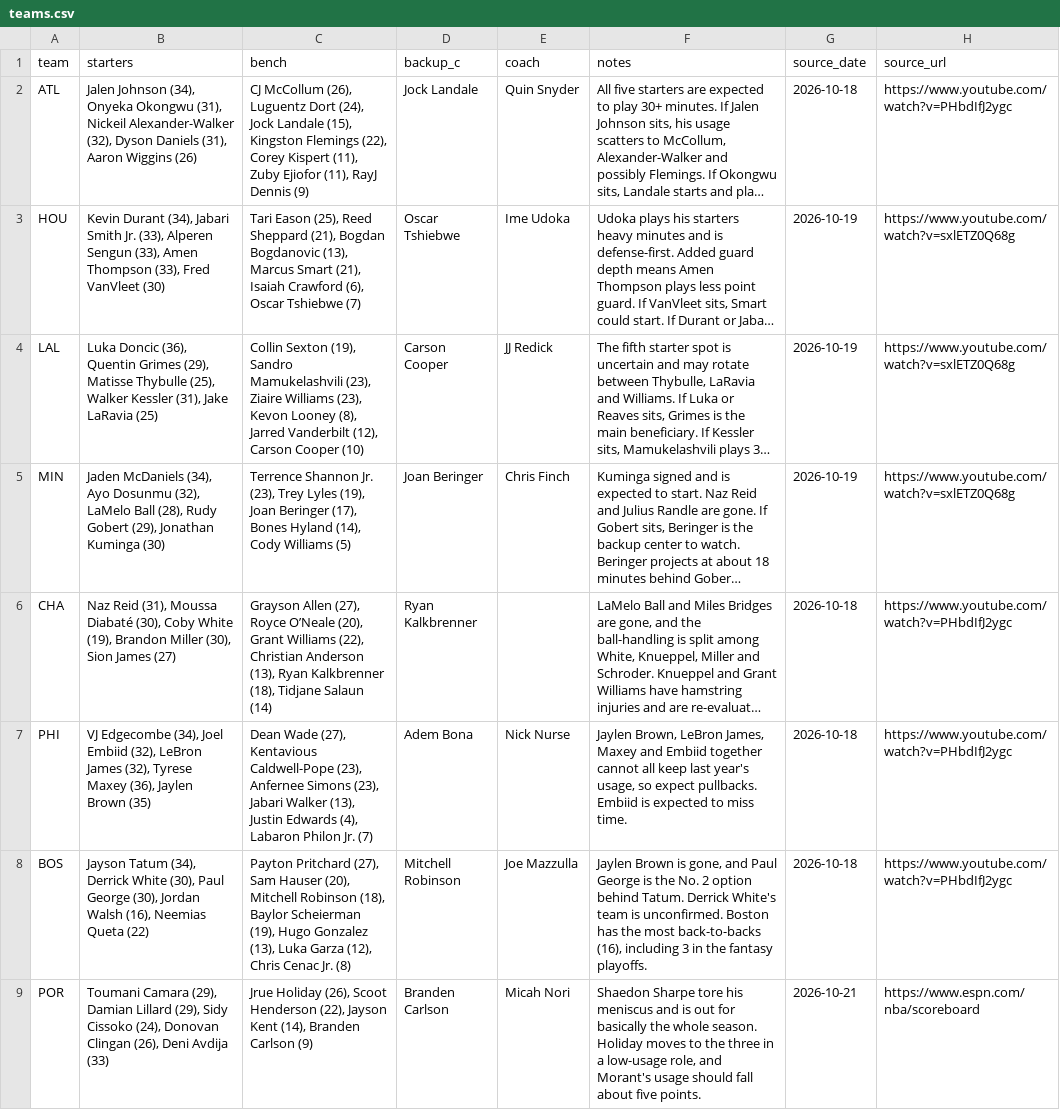
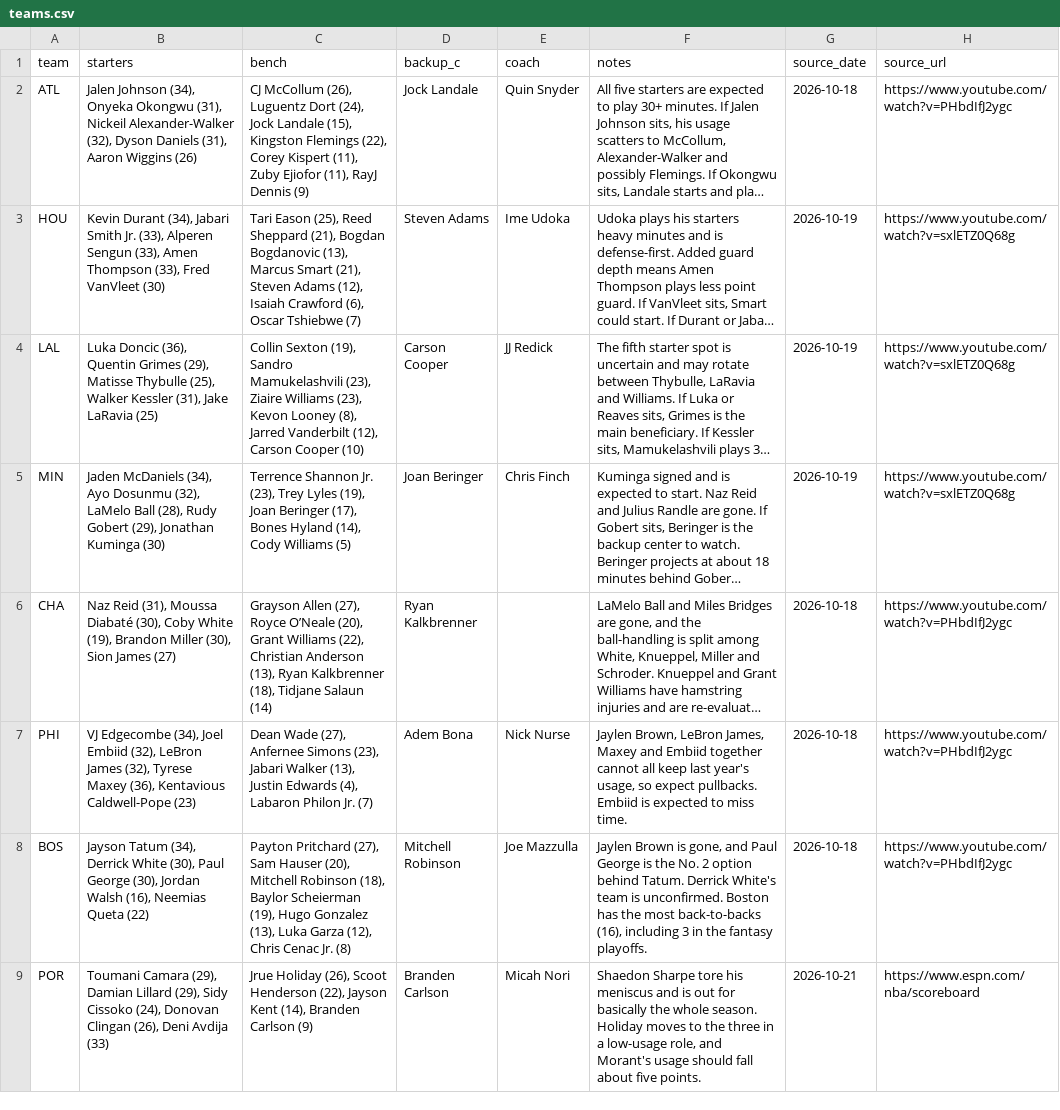
Before and after one commit to nascardataguy2/nba-2026-27, a CSV file: data/teams.csv, drawn as a sheet; only a part is shown; long unchanged cells end in …; the diff names each change by its address in the sheet, - before the commit and + after, or states it on an @@ line.

```diff
--- a/data/teams.csv
+++ b/data/teams.csv
-C3 (bench): …Smart (21), Isaiah Crawford…
+C3 (bench): …Smart (21), Steven Adams (12), Isaiah Crawford…
-D3 (backup_c): Oscar Tshiebwe
+D3 (backup_c): Steven Adams
-B7 (starters): …Maxey (36), Jaylen Brown (35)
+B7 (starters): …Maxey (36), Kentavious Caldwell-Pope (23)
-C7 (bench): …Wade (27), Kentavious Caldwell-Pope (23), Anfernee Simons…
+C7 (bench): …Wade (27), Anfernee Simons…
```
Also changed, not shown: 12 other files.
